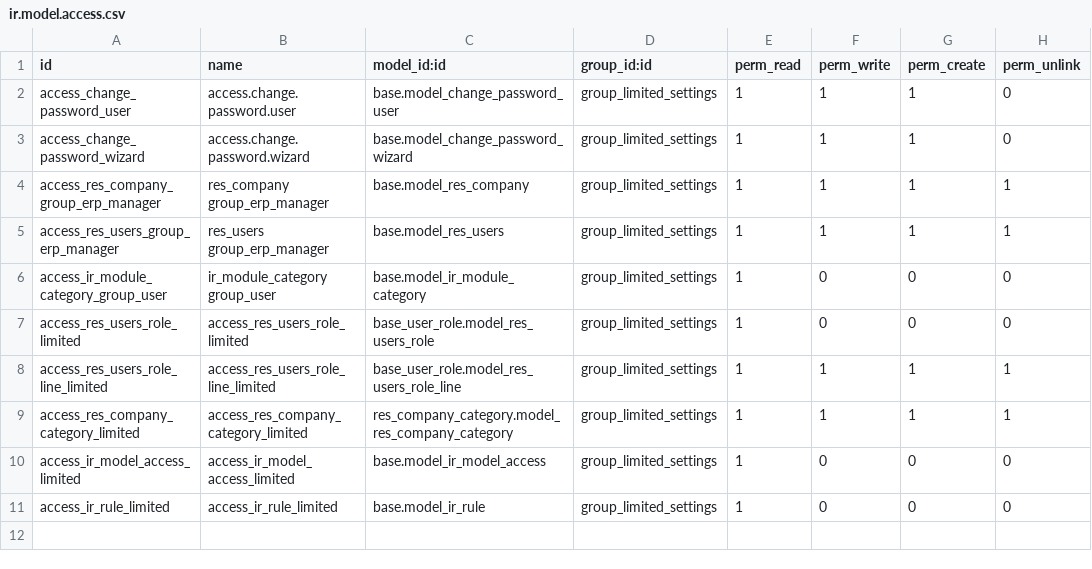
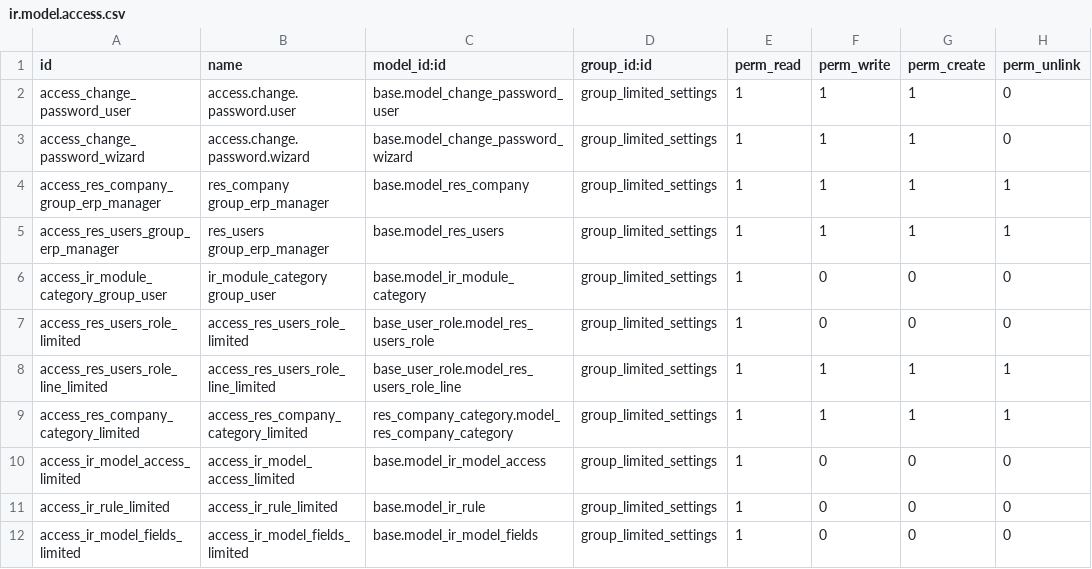
Before and after one commit to quentinDupont/grap-odoo-incubator, a CSV file: user_limited_access_settings/security/ir.model.access.csv, drawn as a sheet.

Commit message:
[FIX] allow to read fields

```diff
--- a/user_limited_access_settings/security/ir.model.access.csv
+++ b/user_limited_access_settings/security/ir.model.access.csv
@@ -11 +11,2 @@ access_ir_model_access_limited,access_ir_model_access_limited,base.model_ir_mode
 access_ir_rule_limited,access_ir_rule_limited,base.model_ir_rule,group_limited_settings,1,0,0,0
+access_ir_model_fields_limited,access_ir_model_fields_limited,base.model_ir_model_fields,group_limited_settings,1,0,0,0
```
